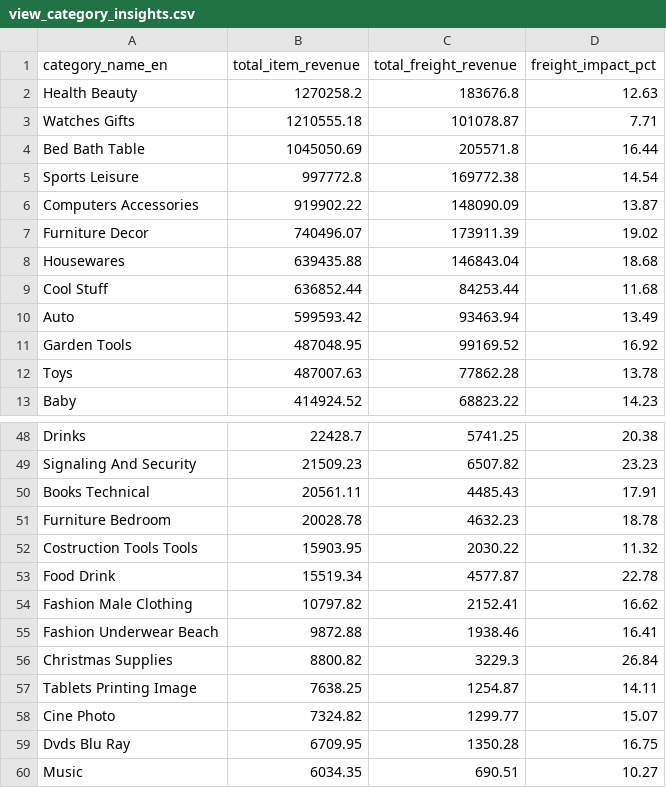
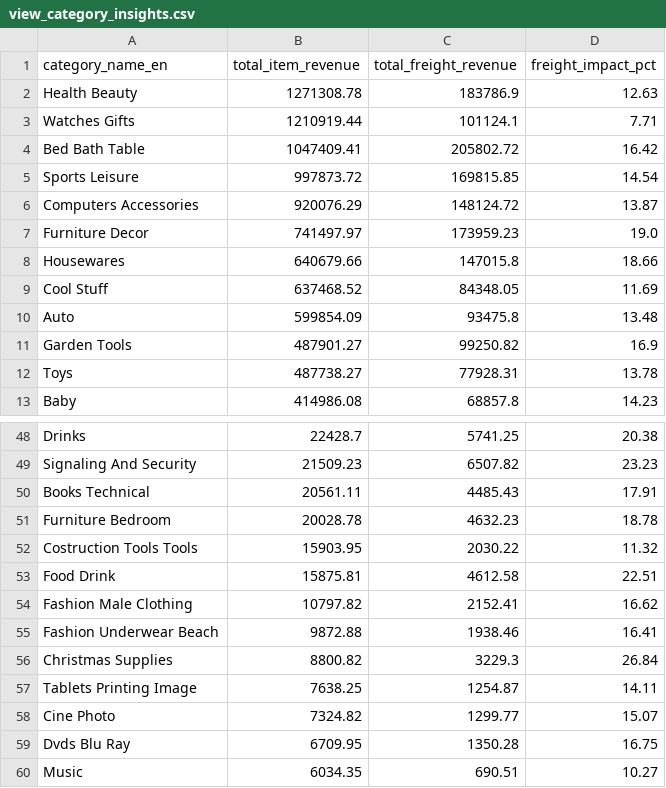
Before and after one commit to BetulBNY/ecommerce-data-lakehouse, a CSV file: dashboard/data/view_category_insights.csv, drawn as a sheet; only a part is shown, gaps mark what is left out; the diff covers the shown part only.

```diff
--- a/dashboard/data/view_category_insights.csv
+++ b/dashboard/data/view_category_insights.csv
@@ -1,13 +1,13 @@
 category_name_en,total_item_revenue,total_freight_revenue,freight_impact_pct
-Health Beauty,1270258.2,183676.8,12.63
-Watches Gifts,1210555.18,101078.87,7.71
-Bed Bath Table,1045050.69,205571.8,16.44
-Sports Leisure,997772.8,169772.38,14.54
-Computers Accessories,919902.22,148090.09,13.87
-Furniture Decor,740496.07,173911.39,19.02
-Housewares,639435.88,146843.04,18.68
-Cool Stuff,636852.44,84253.44,11.68
-Auto,599593.42,93463.94,13.49
-Garden Tools,487048.95,99169.52,16.92
-Toys,487007.63,77862.28,13.78
-Baby,414924.52,68823.22,14.23
+Health Beauty,1271308.78,183786.9,12.63
+Watches Gifts,1210919.44,101124.1,7.71
+Bed Bath Table,1047409.41,205802.72,16.42
+Sports Leisure,997873.72,169815.85,14.54
+Computers Accessories,920076.29,148124.72,13.87
+Furniture Decor,741497.97,173959.23,19.0
+Housewares,640679.66,147015.8,18.66
+Cool Stuff,637468.52,84348.05,11.69
+Auto,599854.09,93475.8,13.48
+Garden Tools,487901.27,99250.82,16.9
+Toys,487738.27,77928.31,13.78
+Baby,414986.08,68857.8,14.23
@@ -52,3 +52,3 @@ Furniture Bedroom,20028.78,4632.23,18.78
 Costruction Tools Tools,15903.95,2030.22,11.32
-Food Drink,15519.34,4577.87,22.78
+Food Drink,15875.81,4612.58,22.51
 Fashion Male Clothing,10797.82,2152.41,16.62
```
Also changed, not shown: 30 edited cells elsewhere in this file, dashboard/data/dim_customers_sample.csv, dashboard/data/view_logistics_performance.csv, 2 other files.
